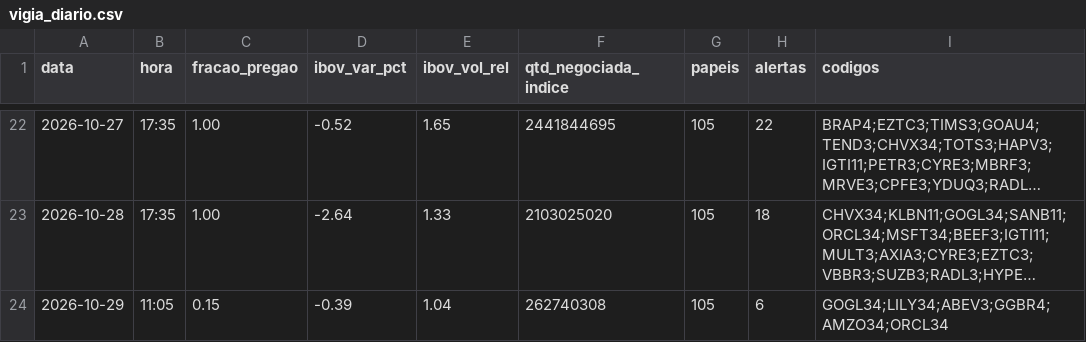
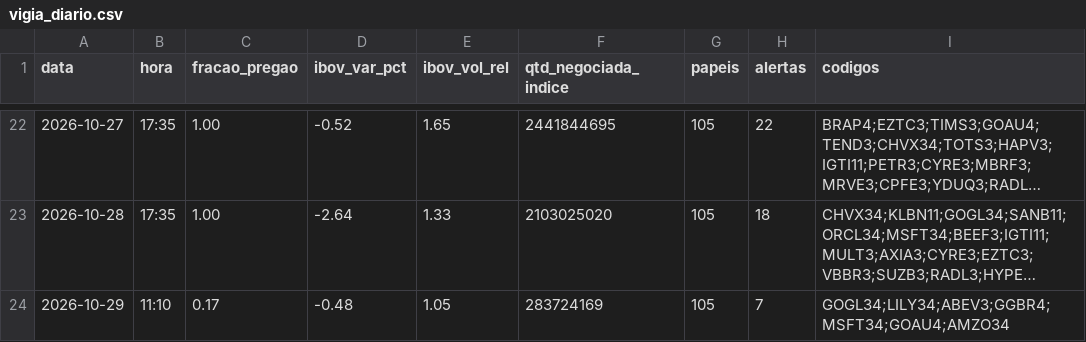
Before and after one commit to rlavourinha/monitor-cobertura, a CSV file: data/vigia_diario.csv, drawn as a sheet; only a part is shown, gaps mark what is left out; long unchanged cells end in …; the diff names each change by its address in the sheet, - before the commit and + after, or states it on an @@ line.

Commit message:
vigia: alertas em tempo real 2026-10-29 11:10

```diff
--- a/data/vigia_diario.csv
+++ b/data/vigia_diario.csv
-B24 (hora): 11:05
+B24 (hora): 11:10
-C24 (fracao_pregao): 0.15
+C24 (fracao_pregao): 0.17
-D24 (ibov_var_pct): -0.39
+D24 (ibov_var_pct): -0.48
-E24 (ibov_vol_rel): 1.04
+E24 (ibov_vol_rel): 1.05
-F24 (qtd_negociada_indice): 262740308
+F24 (qtd_negociada_indice): 283724169
-H24 (alertas): 6
+H24 (alertas): 7
-I24 (codigos): GOGL34;LILY34;ABEV3;GGBR4;AMZO34;ORCL34
+I24 (codigos): GOGL34;LILY34;ABEV3;GGBR4;MSFT34;GOAU4;AMZO34
```
Also changed, not shown: 4 other files.
